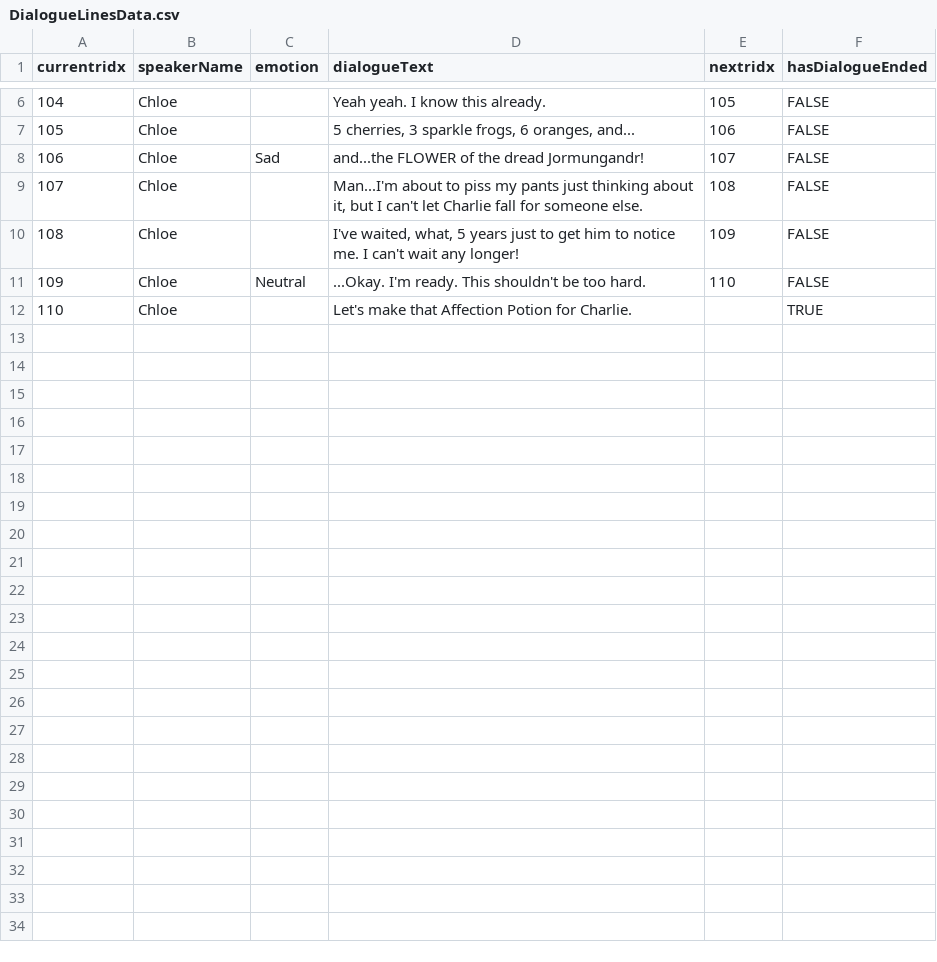
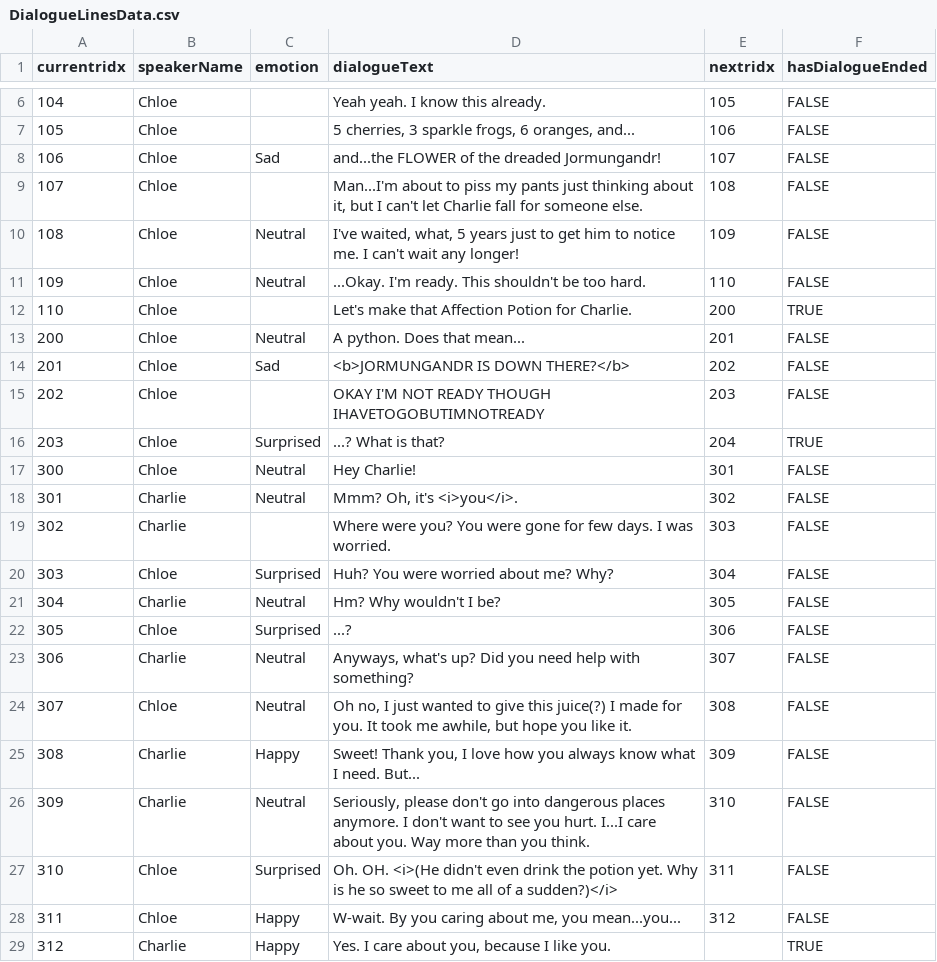
Before and after one commit to nerobero/Little-Witch-Chloe, a CSV file: Assets/Resources/Data_CSV/DialogueLinesData.csv, drawn as a sheet; only a part is shown, gaps mark what is left out.

Commit message:
dialogue data updated

```diff
--- a/Assets/Resources/Data_CSV/DialogueLinesData.csv
+++ b/Assets/Resources/Data_CSV/DialogueLinesData.csv
@@ -7,6 +7,23 @@ currentridx,speakerName,emotion,dialogueText,nextridx,hasDialogueEnded
 105,Chloe,,"5 cherries, 3 sparkle frogs, 6 oranges, and...",106,FALSE
-106,Chloe,Sad,and...the FLOWER of the dread Jormungandr!,107,FALSE
+106,Chloe,Sad,and...the FLOWER of the dreaded Jormungandr!,107,FALSE
 107,Chloe,,"Man...I'm about to piss my pants just thinking about it, but I can't let Charlie fall for someone else. ",108,FALSE
-108,Chloe,,"I've waited, what, 5 years just to get him to notice me. I can't wait any longer!",109,FALSE
+108,Chloe,Neutral,"I've waited, what, 5 years just to get him to notice me. I can't wait any longer!",109,FALSE
 109,Chloe,Neutral,...Okay. I'm ready. This shouldn't be too hard.,110,FALSE
-110,Chloe,,Let's make that Affection Potion for Charlie.,,TRUE
+110,Chloe,,Let's make that Affection Potion for Charlie.,200,TRUE
+200,Chloe,Neutral,A python. Does that mean...,201,FALSE
+201,Chloe,Sad,<b>JORMUNGANDR IS DOWN THERE?</b>,202,FALSE
+202,Chloe,,OKAY I'M NOT READY THOUGH IHAVETOGOBUTIMNOTREADY,203,FALSE
+203,Chloe,Surprised,...? What is that?,204,TRUE
+300,Chloe,Neutral,Hey Charlie!,301,FALSE
+301,Charlie,Neutral,"Mmm? Oh, it's <i>you</i>.",302,FALSE
+302,Charlie,,Where were you? You were gone for few days. I was worried.,303,FALSE
+303,Chloe,Surprised,Huh? You were worried about me? Why?,304,FALSE
+304,Charlie,Neutral,Hm? Why wouldn't I be? ,305,FALSE
+305,Chloe,Surprised,...?,306,FALSE
+306,Charlie,Neutral,"Anyways, what's up? Did you need help with something?",307,FALSE
+307,Chloe,Neutral,"Oh no, I just wanted to give this juice(?) I made for you. It took me awhile, but hope you like it.",308,FALSE
+308,Charlie,Happy,"Sweet! Thank you, I love how you always know what I need. But...",309,FALSE
+309,Charlie,Neutral,"Seriously, please don't go into dangerous places anymore. I don't want to see you hurt. I...I care about you. Way more than you think.",310,FALSE
+310,Chloe,Surprised,Oh. OH. <i>(He didn't even drink the potion yet. Why is he so sweet to me all of a sudden?)</i>,311,FALSE
+311,Chloe,Happy,"W-wait. By you caring about me, you mean...you...",312,FALSE
+312,Charlie,Happy,"Yes. I care about you, because I like you.",,TRUE
```
Also changed, not shown: 1 other file.
